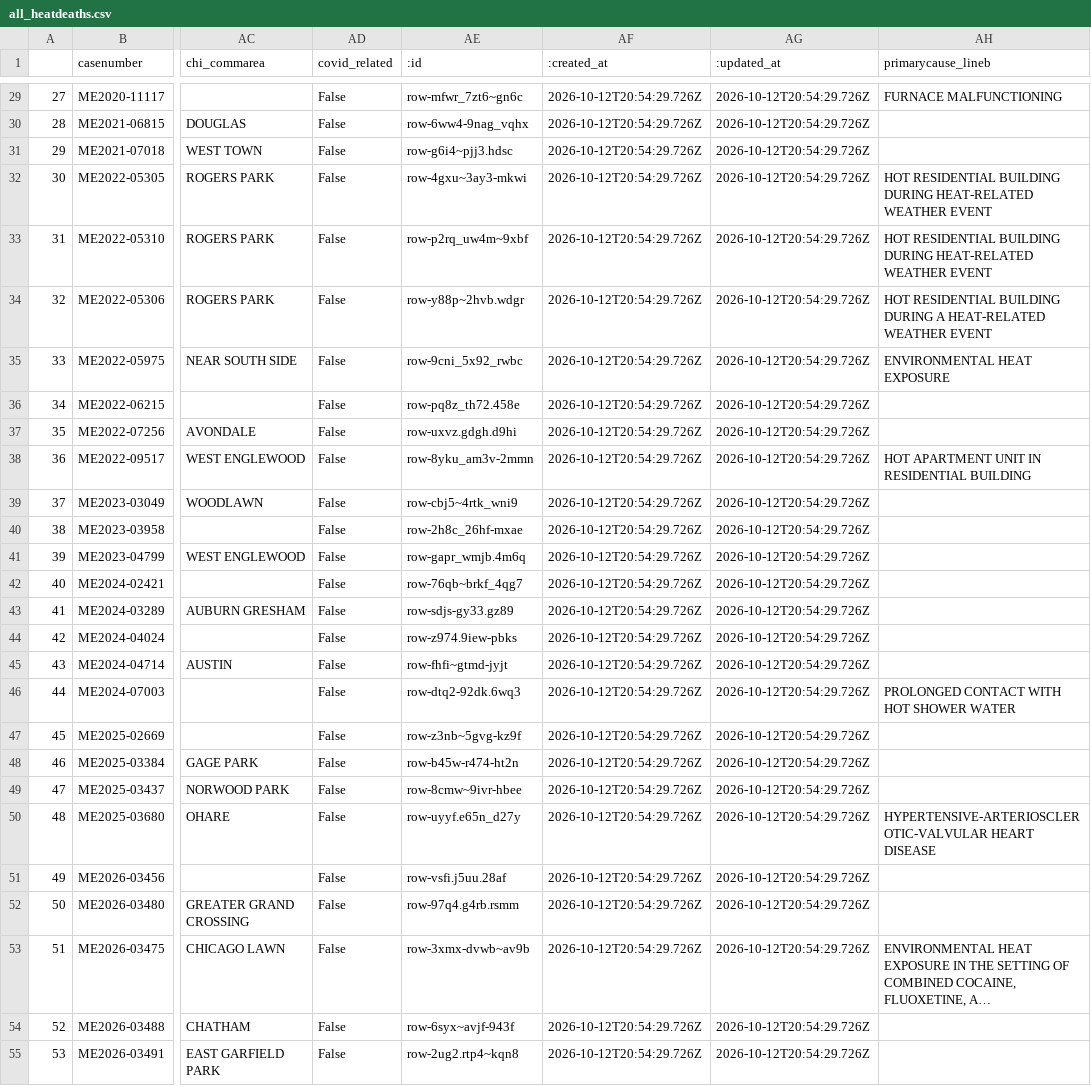
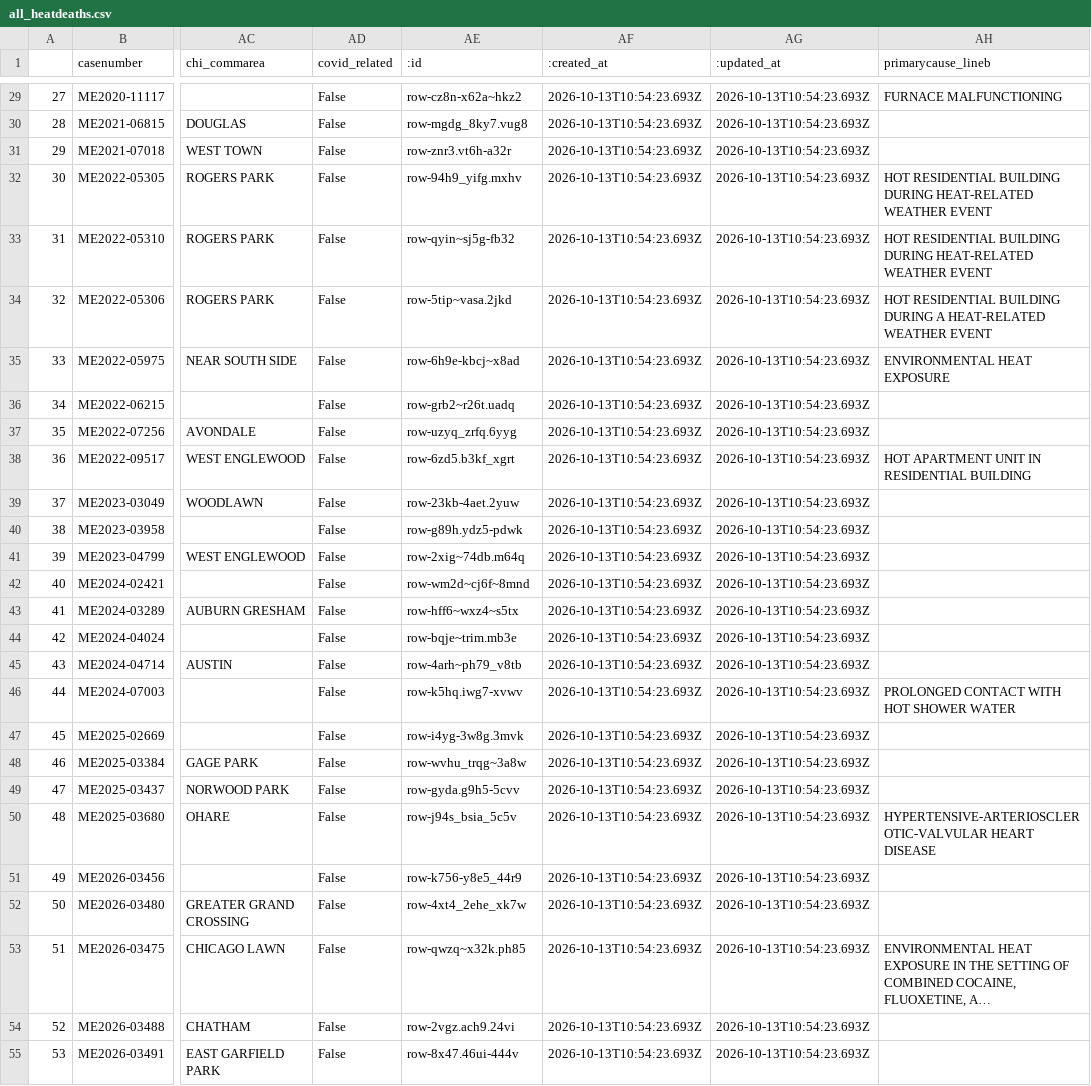
Before and after one commit to cam-rodriguez/cpm_heatbot, a CSV file: data/all_heatdeaths.csv, drawn as a sheet; only a part is shown, gaps mark what is left out; long unchanged cells end in …; the diff covers the shown part only; the diff names each change by its address in the sheet, - before the commit and + after, or states it on an @@ line.

```diff
--- a/data/all_heatdeaths.csv
+++ b/data/all_heatdeaths.csv
-AE29 (:id): row-mfwr_7zt6~gn6c
+AE29 (:id): row-cz8n-x62a~hkz2
-AF29:AF55 (:created_at): 2026-10-12T20:54:29.726Z
+AF29:AF55 (:created_at): 2026-10-13T10:54:23.693Z
-AG29:AG55 (:updated_at): 2026-10-12T20:54:29.726Z
+AG29:AG55 (:updated_at): 2026-10-13T10:54:23.693Z
-AE30 (:id): row-6ww4-9nag_vqhx
+AE30 (:id): row-mgdg_8ky7.vug8
-AE31 (:id): row-g6i4~pjj3.hdsc
+AE31 (:id): row-znr3.vt6h-a32r
-AE32 (:id): row-4gxu~3ay3-mkwi
+AE32 (:id): row-94h9_yifg.mxhv
-AE33 (:id): row-p2rq_uw4m~9xbf
+AE33 (:id): row-qyin~sj5g-fb32
-AE34 (:id): row-y88p~2hvb.wdgr
+AE34 (:id): row-5tip~vasa.2jkd
-AE35 (:id): row-9cni_5x92_rwbc
+AE35 (:id): row-6h9e-kbcj~x8ad
-AE36 (:id): row-pq8z_th72.458e
+AE36 (:id): row-grb2~r26t.uadq
-AE37 (:id): row-uxvz.gdgh.d9hi
+AE37 (:id): row-uzyq_zrfq.6yyg
-AE38 (:id): row-8yku_am3v-2mmn
+AE38 (:id): row-6zd5.b3kf_xgrt
-AE39 (:id): row-cbj5~4rtk_wni9
+AE39 (:id): row-23kb-4aet.2yuw
-AE40 (:id): row-2h8c_26hf-mxae
+AE40 (:id): row-g89h.ydz5-pdwk
-AE41 (:id): row-gapr_wmjb.4m6q
+AE41 (:id): row-2xig~74db.m64q
-AE42 (:id): row-76qb~brkf_4qg7
+AE42 (:id): row-wm2d~cj6f~8mnd
-AE43 (:id): row-sdjs-gy33.gz89
+AE43 (:id): row-hff6~wxz4~s5tx
-AE44 (:id): row-z974.9iew-pbks
+AE44 (:id): row-bqje~trim.mb3e
-AE45 (:id): row-fhfi~gtmd-jyjt
+AE45 (:id): row-4arh~ph79_v8tb
-AE46 (:id): row-dtq2-92dk.6wq3
+AE46 (:id): row-k5hq.iwg7-xvwv
-AE47 (:id): row-z3nb~5gvg-kz9f
+AE47 (:id): row-i4yg-3w8g.3mvk
-AE48 (:id): row-b45w-r474-ht2n
+AE48 (:id): row-wvhu_trqg~3a8w
-AE49 (:id): row-8cmw~9ivr-hbee
+AE49 (:id): row-gyda.g9h5-5cvv
-AE50 (:id): row-uyyf.e65n_d27y
+AE50 (:id): row-j94s_bsia_5c5v
-AE51 (:id): row-vsfi.j5uu.28af
+AE51 (:id): row-k756-y8e5_44r9
-AE52 (:id): row-97q4.g4rb.rsmm
+AE52 (:id): row-4xt4_2ehe_xk7w
-AE53 (:id): row-3xmx-dvwb~av9b
+AE53 (:id): row-qwzq~x32k.ph85
-AE54 (:id): row-6syx~avjf-943f
+AE54 (:id): row-2vgz.ach9.24vi
-AE55 (:id): row-2ug2.rtp4~kqn8
+AE55 (:id): row-8x47.46ui-444v
```
Also changed, not shown: 108 edited cells elsewhere in this file, data/archive/lastversion.csv, data/archive/today_heatdeaths_2026-10-13.csv.
